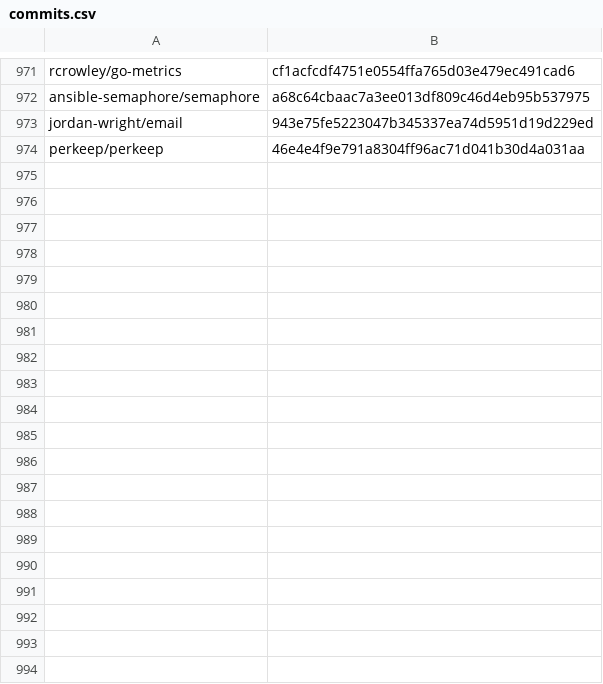
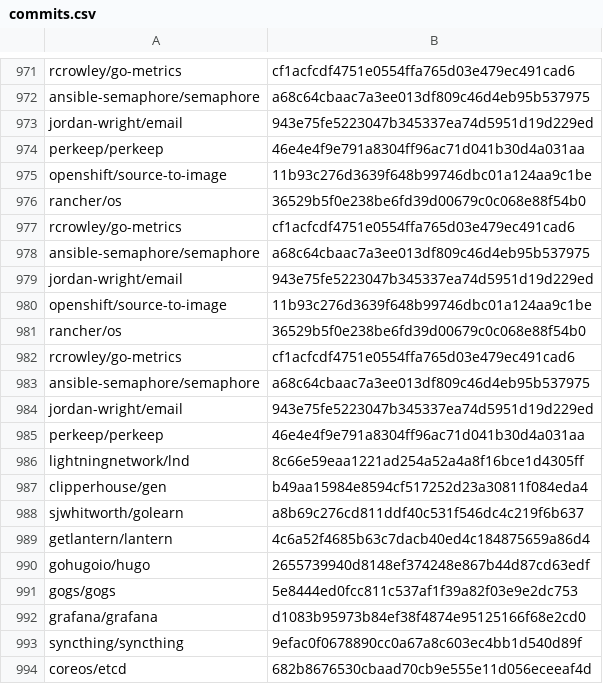
Before and after one commit to thecathe/gocurrency_tool, a CSV file: analyser/commits.csv, drawn as a sheet; only a part is shown, gaps mark what is left out; the diff covers the shown part only; the diff names each change by its address in the sheet, - before the commit and + after, or states it on an @@ line.

```diff
--- a/analyser/commits.csv
+++ b/analyser/commits.csv
+row 975: openshift/source-to-image | 11b93c276d3639f648b99746dbc01a124aa9c1be
+row 976: rancher/os | 36529b5f0e238be6fd39d00679c0c068e88f54b0
+row 977: rcrowley/go-metrics | cf1acfcdf4751e0554ffa765d03e479ec491cad6
+row 978: ansible-semaphore/semaphore | a68c64cbaac7a3ee013df809c46d4eb95b537975
+row 979: jordan-wright/email | 943e75fe5223047b345337ea74d5951d19d229ed
+row 980: openshift/source-to-image | 11b93c276d3639f648b99746dbc01a124aa9c1be
+row 981: rancher/os | 36529b5f0e238be6fd39d00679c0c068e88f54b0
+row 982: rcrowley/go-metrics | cf1acfcdf4751e0554ffa765d03e479ec491cad6
+row 983: ansible-semaphore/semaphore | a68c64cbaac7a3ee013df809c46d4eb95b537975
+row 984: jordan-wright/email | 943e75fe5223047b345337ea74d5951d19d229ed
+row 985: perkeep/perkeep | 46e4e4f9e791a8304ff96ac71d041b30d4a031aa
+row 986: lightningnetwork/lnd | 8c66e59eaa1221ad254a52a4a8f16bce1d4305ff
+row 987: clipperhouse/gen | b49aa15984e8594cf517252d23a30811f084eda4
+row 988: sjwhitworth/golearn | a8b69c276cd811ddf40c531f546dc4c219f6b637
+row 989: getlantern/lantern | 4c6a52f4685b63c7dacb40ed4c184875659a86d4
+row 990: gohugoio/hugo | 2655739940d8148ef374248e867b44d87cd63edf
+row 991: gogs/gogs | 5e8444ed0fcc811c537af1f39a82f03e9e2dc753
+row 992: grafana/grafana | d1083b95973b84ef38f4874e95125166f68e2cd0
+row 993: syncthing/syncthing | 9efac0f0678890cc0a67a8c603ec4bb1d540d89f
+row 994: coreos/etcd | 682b8676530cbaad70cb9e555e11d056eceeaf4d
```
Also changed, not shown: 13 added rows elsewhere in this file, 6 other files.
